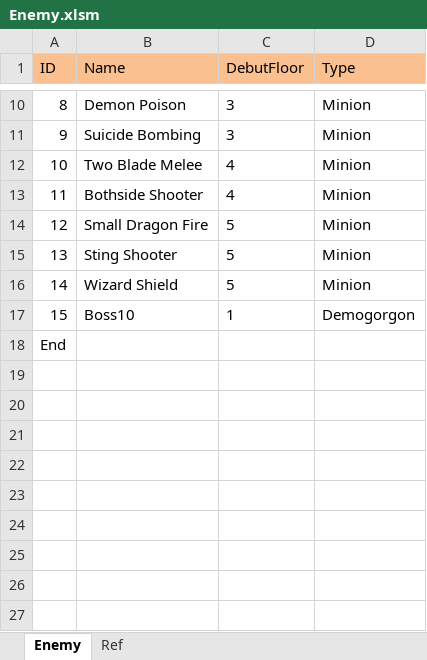
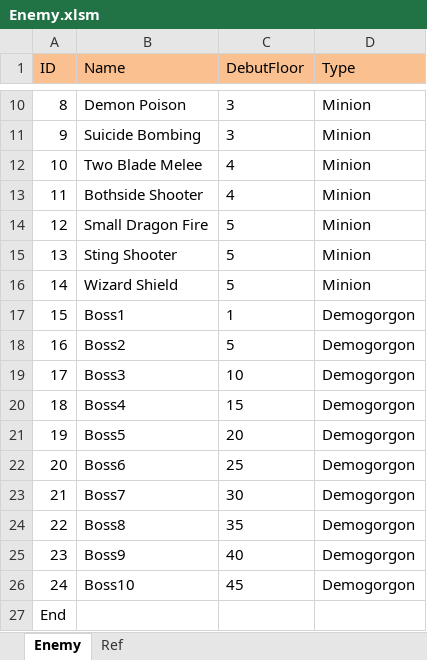
Before and after one commit to scozirge/30sHero, an Excel workbook: 30SecHero/Designer/Enemy.xlsm, sheet Enemy, drawn as a sheet; only a part is shown, gaps mark what is left out; values as stored, in another font and other column widths than the file's, no borders; addresses are those after the commit; the diff names each change by its address in the sheet, - before the commit and + after, or states it on an @@ line.

```diff
--- a/30SecHero/Designer/Enemy.xlsm (sheet Enemy)
+++ b/30SecHero/Designer/Enemy.xlsm (sheet Enemy)
+row 17: 15 | Boss1 | 1 | Demogorgon
+row 18: 16 | Boss2 | 5 | Demogorgon
+row 19: 17 | Boss3 | 10 | Demogorgon
+row 20: 18 | Boss4 | 15 | Demogorgon
+row 21: 19 | Boss5 | 20 | Demogorgon
+row 22: 20 | Boss6 | 25 | Demogorgon
+row 23: 21 | Boss7 | 30 | Demogorgon
+row 24: 22 | Boss8 | 35 | Demogorgon
+row 25: 23 | Boss9 | 40 | Demogorgon
@@ column A (ID) renumbered in row 26 @@
-C26 (DebutFloor): 1
+C26 (DebutFloor): 45
```
Also changed, not shown: 2 other files.
